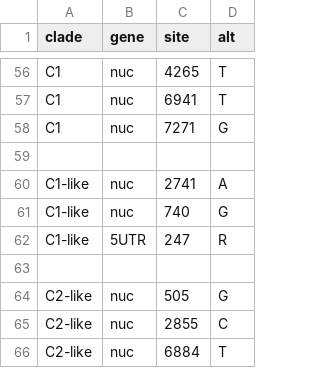
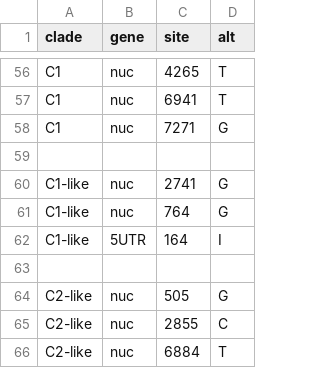
Before and after one commit to hodcroftlab/enterovirus_a71, a TSV file: whole_genome/config/clades_genome.tsv, drawn as a sheet; only a part is shown, gaps mark what is left out; the diff covers the shown part only.

```diff
--- a/whole_genome/config/clades_genome.tsv
+++ b/whole_genome/config/clades_genome.tsv
@@ -59,5 +59,5 @@ C1	nuc	7271	G
 
-C1-like	nuc	2741	A
-C1-like	nuc	740	G
-C1-like	5UTR	247	R
+C1-like	nuc	2741	G
+C1-like	nuc	764	G
+C1-like	5UTR	164	I
 
```
Also changed, not shown: 5 added rows, 6 removed rows and 16 edited cells elsewhere in this file, 1 other file.
